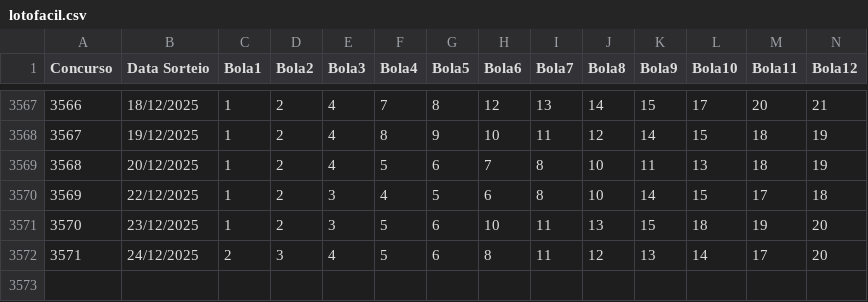
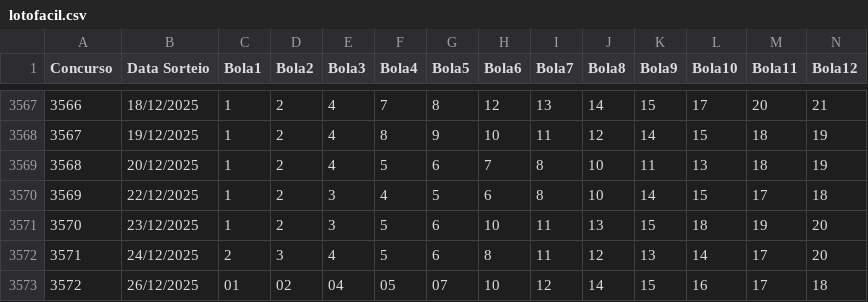
Before and after one commit to aretw0/loterias-caixa-db, a CSV file: data/lotofacil.csv, drawn as a sheet; only a part is shown, gaps mark what is left out; rows hold the shown columns only; the diff names each change by its address in the sheet, - before the commit and + after, or states it on an @@ line.

```diff
--- a/data/lotofacil.csv
+++ b/data/lotofacil.csv
+row 3573: 3572 | 26/12/2025 | 01 | 02 | 04 | 05 | 07 | 10 | 12 | 14 | 15 | 16 | 17 | 18
```
Also changed, not shown: data/quina.csv.
